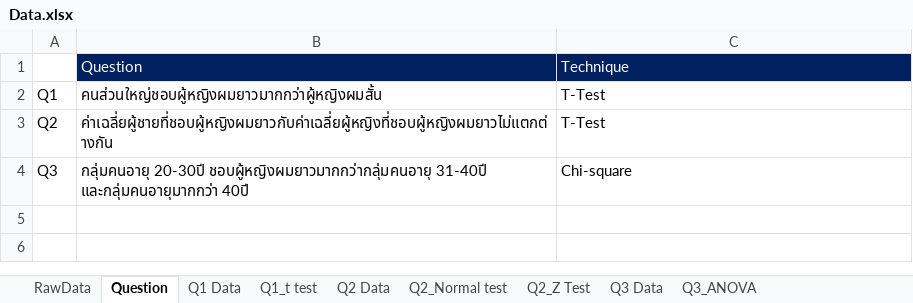
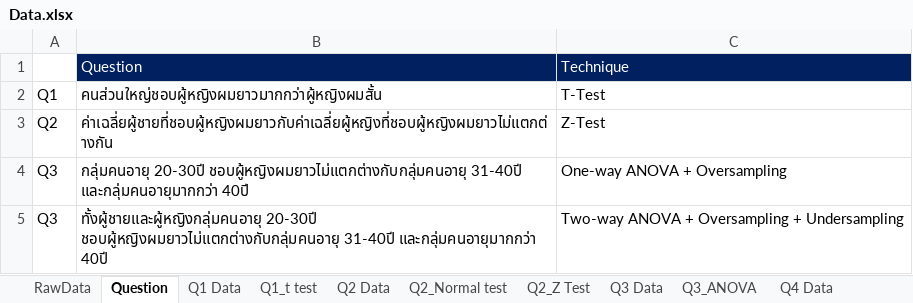
Before and after one commit to Surawich2021/Surawich-6310422083, an Excel workbook: Homework09 - AB Testing/Data.xlsx, sheet Question, drawn as a sheet; values as stored, in another font and other column widths than the file's, no borders; the diff names each change by its address in the sheet, - before the commit and + after, or states it on an @@ line.

```diff
--- a/Homework09 - AB Testing/Data.xlsx (sheet Question)
+++ b/Homework09 - AB Testing/Data.xlsx (sheet Question)
+sheet tab: Q4 Data
-C3: T-Test
+C3: Z-Test
-B4: กลุ่มคนอายุ 20-30ปี ชอบผู้หญิงผมยาวมากกว่ากลุ่มคนอายุ 31-40ปี และกลุ่มคนอายุมากกว่า…
+B4: กลุ่มคนอายุ 20-30ปี ชอบผู้หญิงผมยาวไม่แตกต่างกับกลุ่มคนอายุ 31-40ปี และกลุ่มคนอายุมากกว่า…
-C4: Chi-square
+C4: One-way ANOVA + Oversampling
+row 5: Q3 | ทั้งผู้ชายและผู้หญิงกลุ่มคนอายุ 20-30ปี ชอบผู้หญิงผมยาวไม่แตกต่างกับกลุ่มคนอายุ 31-40ปี และกลุ่มคนอายุมากกว่า 40ปี | Two-way ANOVA + Oversampling + Undersampling
```
Also changed, not shown: sheet Q2_Z Test, other sheet tabs.
